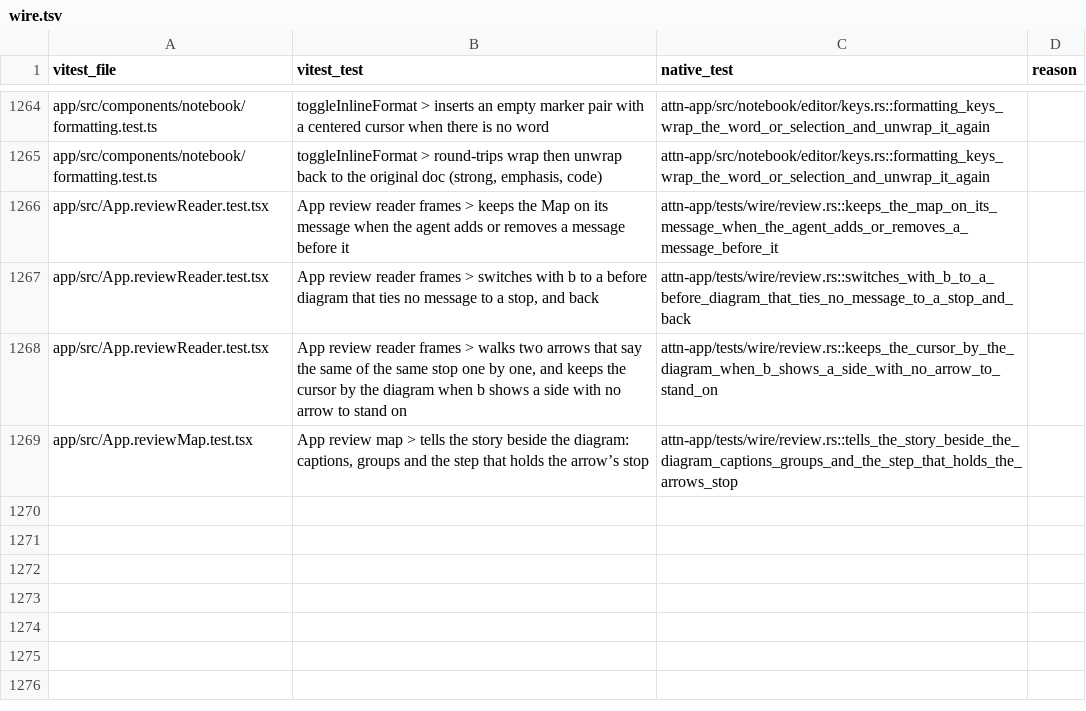
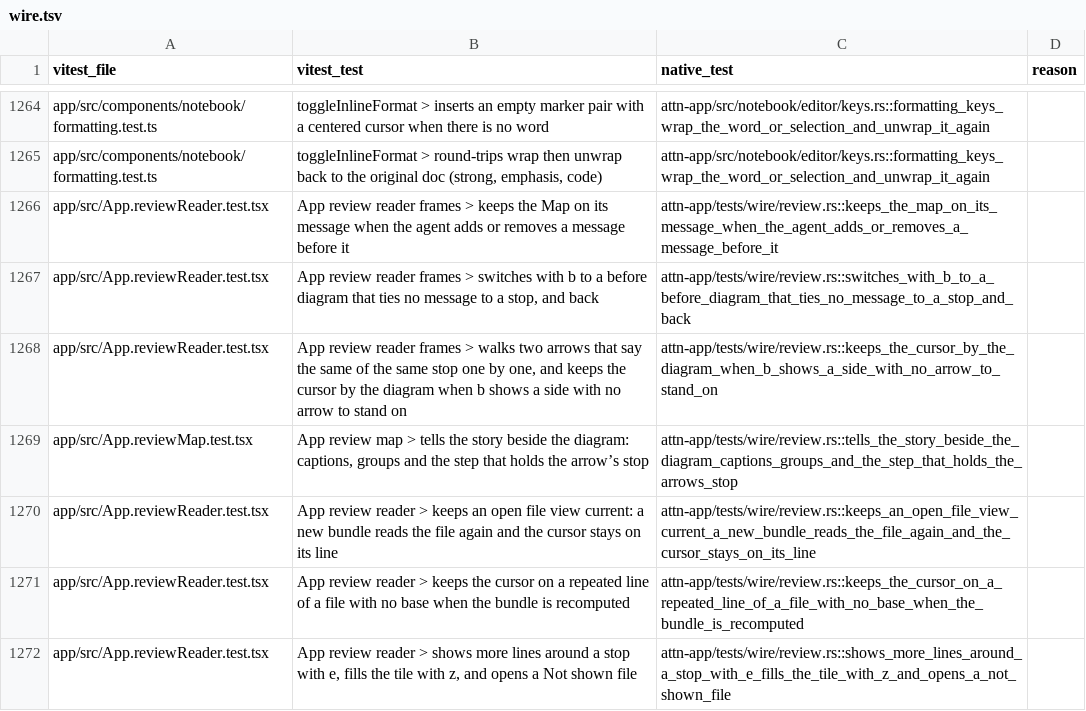
Before and after one commit to SolenesInc/attn, a TSV file: native/parity/wire.tsv, drawn as a sheet; only a part is shown, gaps mark what is left out.

```diff
--- a/native/parity/wire.tsv
+++ b/native/parity/wire.tsv
@@ -1269 +1269,4 @@ app/src/App.reviewReader.test.tsx	App review reader frames > walks two arrows th
 app/src/App.reviewMap.test.tsx	App review map > tells the story beside the diagram: captions, groups and the step that holds the arrow’s stop	attn-app/tests/wire/review.rs::tells_the_story_beside_the_diagram_captions_groups_and_the_step_that_holds_the_arrows_stop	
+app/src/App.reviewReader.test.tsx	App review reader > keeps an open file view current: a new bundle reads the file again and the cursor stays on its line	attn-app/tests/wire/review.rs::keeps_an_open_file_view_current_a_new_bundle_reads_the_file_again_and_the_cursor_stays_on_its_line	
+app/src/App.reviewReader.test.tsx	App review reader > keeps the cursor on a repeated line of a file with no base when the bundle is recomputed	attn-app/tests/wire/review.rs::keeps_the_cursor_on_a_repeated_line_of_a_file_with_no_base_when_the_bundle_is_recomputed	
+app/src/App.reviewReader.test.tsx	App review reader > shows more lines around a stop with e, fills the tile with z, and opens a Not shown file	attn-app/tests/wire/review.rs::shows_more_lines_around_a_stop_with_e_fills_the_tile_with_z_and_opens_a_not_shown_file	
```
Also changed, not shown: 5 other files.
